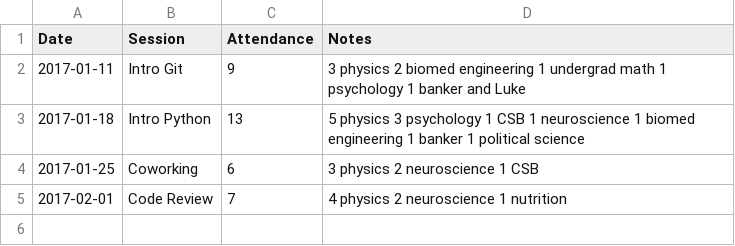
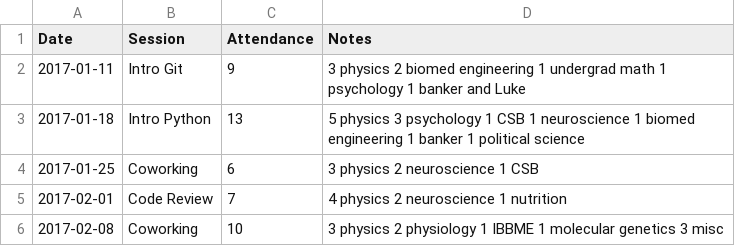
Before and after one commit to UofTCoders/council, a CSV file: Attendance.csv, drawn as a sheet; the diff names each change by its address in the sheet, - before the commit and + after, or states it on an @@ line.

Commit message:
coworking feb 8

```diff
--- a/Attendance.csv
+++ b/Attendance.csv
+row 6: 2017-02-08 | Coworking | 10 | 3 physics 2 physiology 1 IBBME 1 molecular genetics 3 misc
```
